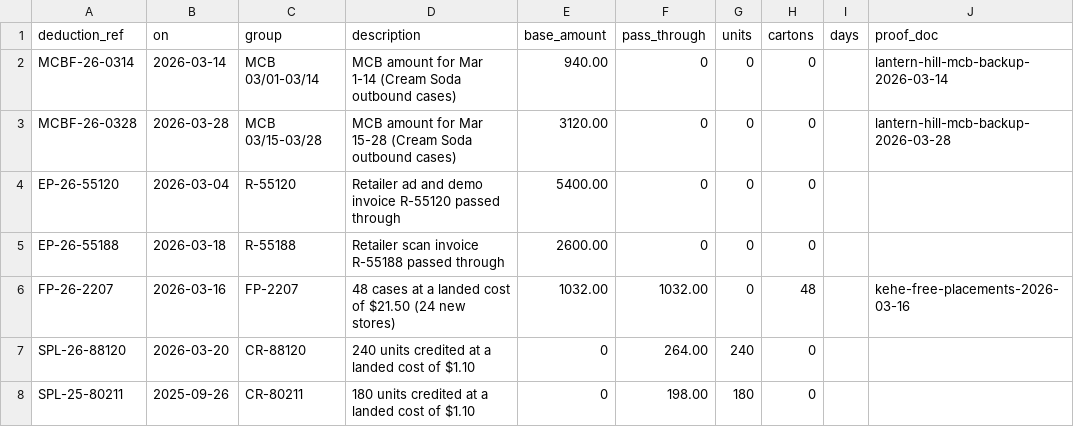
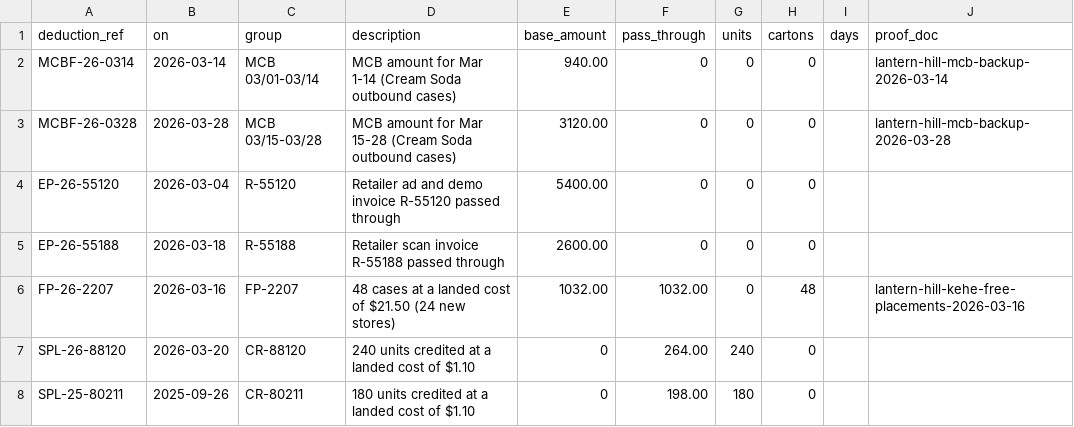
Before and after one commit to devank-yadav/clawback, a CSV file: data/accounts/lantern-hill/fees/backup.csv, drawn as a sheet.

Commit message:
Lantern Hill <- KeHE runs through the pipeline: the policy as the account's deal, fee wiring passed to the engine, the owner's one answer
account.yaml contracts: makes data/contracts/kehe-vendor-policies-2015.txt the account's deal; pipeline._process passes
fee_accounts' terms, purchase orders, backup evidence and FeeData to compute_allowed, and decides the older deduction in
the same run. Readers get the fee section on top of the account's rendered prompt. A test drives pipeline.start and the
owner's answer with faked AI answers and reproduces expected.csv; check_accounts.py knows fee accounts; the decision trace
labels gate row 10.

```diff
--- a/data/accounts/lantern-hill/fees/backup.csv
+++ b/data/accounts/lantern-hill/fees/backup.csv
@@ -5,3 +5,3 @@ EP-26-55120,2026-03-04,R-55120,Retailer ad and demo invoice R-55120 passed throu
 EP-26-55188,2026-03-18,R-55188,Retailer scan invoice R-55188 passed through,2600.00,0,0,0,,
-FP-26-2207,2026-03-16,FP-2207,48 cases at a landed cost of $21.50 (24 new stores),1032.00,1032.00,0,48,,kehe-free-placements-2026-03-16
+FP-26-2207,2026-03-16,FP-2207,48 cases at a landed cost of $21.50 (24 new stores),1032.00,1032.00,0,48,,lantern-hill-kehe-free-placements-2026-03-16
 SPL-26-88120,2026-03-20,CR-88120,240 units credited at a landed cost of $1.10,0,264.00,240,0,,
```
Also changed, not shown: data/accounts/lantern-hill/charges/older.csv, data/accounts/lantern-hill/expected.csv, 25 other files.
